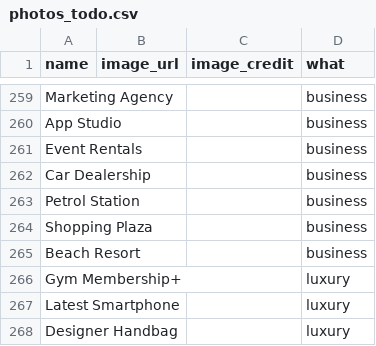
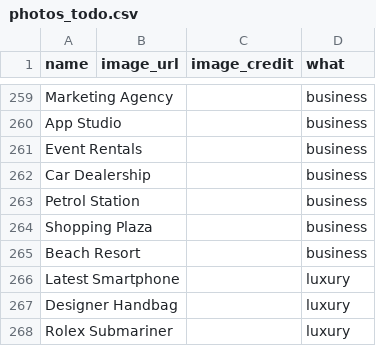
Before and after one commit to kingkelly12/Wealthcraft-backend, a CSV file: scripts/catalog/data/photos_todo.csv, drawn as a sheet; only a part is shown, gaps mark what is left out; the shorter side is filled out with more unchanged rows; removed rows and columns are numbered as before the commit, all else as after; the diff covers the shown part only; the diff names each change by its address in the sheet, - before the commit and + after, or states it on an @@ line.

```diff
--- a/scripts/catalog/data/photos_todo.csv
+++ b/scripts/catalog/data/photos_todo.csv
-row 266: Gym Membership+ |  |  | luxury
```
Also changed, not shown: 42 added rows elsewhere in this file, 14 other files.
